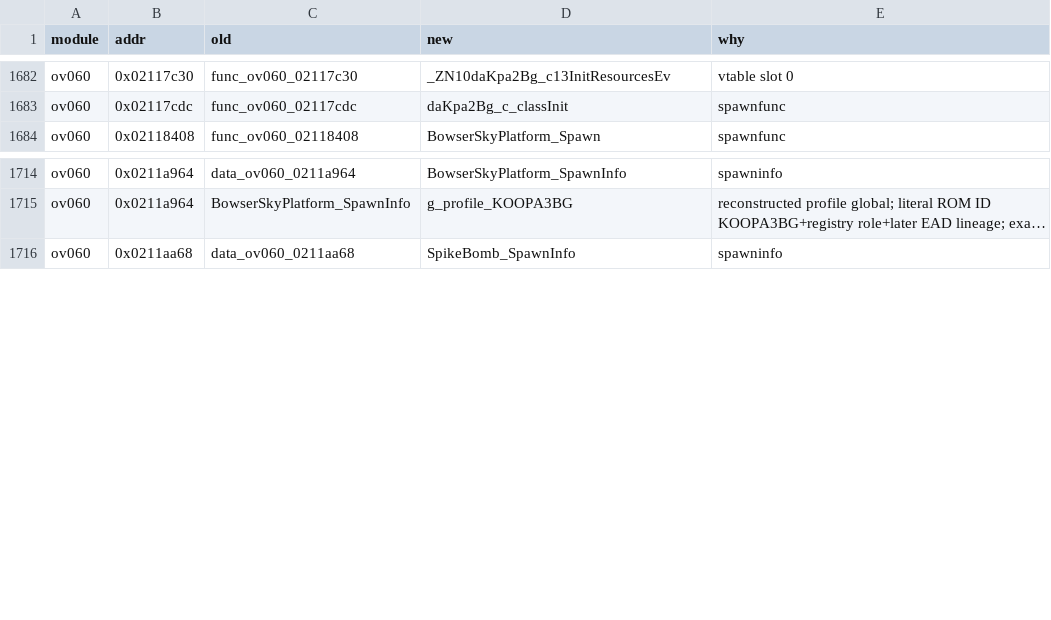
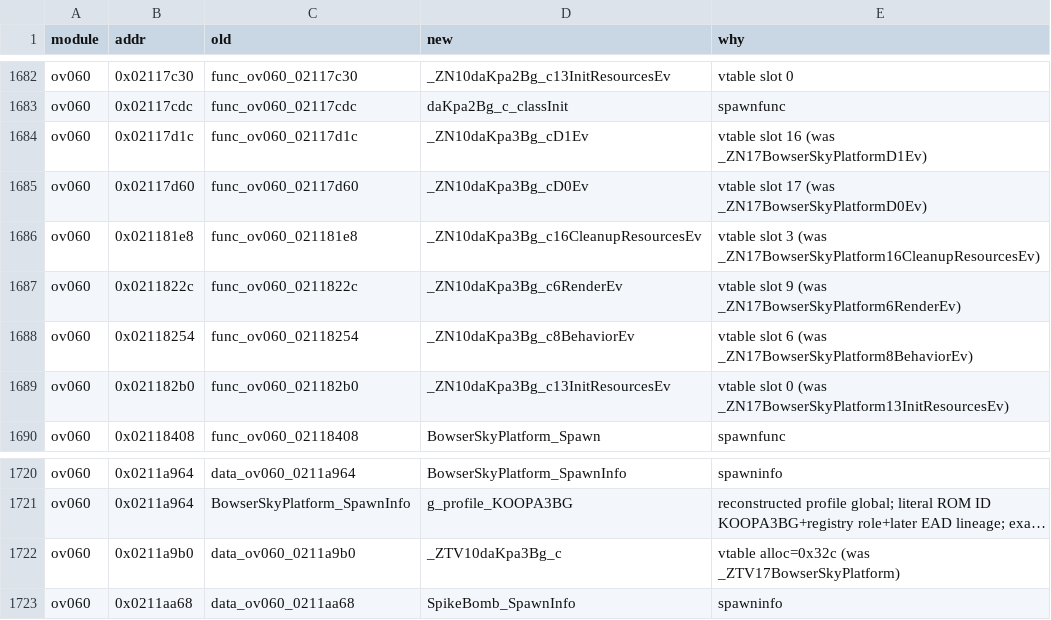
Before and after one commit to Alberto12345678999/sm64ds-decomp, a TSV file: symbols/actor_renames.tsv, drawn as a sheet; only a part is shown, gaps mark what is left out; long unchanged cells end in …; the diff names each change by its address in the sheet, - before the commit and + after, or states it on an @@ line.

Commit message:
Rename BowserSkyPlatform to daKpa3Bg_c and promote it
The overlay typeinfo at 0x0211a948 names 10daKpa3Bg_c, and the vtable
address point at 0x0211a9b0 is the same row the tree called
BowserSkyPlatform. The nine functions from 0x02117d1c through
0x021183cc fold into src/actors/daKpa3Bg_c.cpp. The factory and the
two collision callbacks stay outside that span.

```diff
--- a/symbols/actor_renames.tsv
+++ b/symbols/actor_renames.tsv
+row 1684: ov060 | 0x02117d1c | func_ov060_02117d1c | _ZN10daKpa3Bg_cD1Ev | vtable slot 16 (was _ZN17BowserSkyPlatformD1Ev)
+row 1685: ov060 | 0x02117d60 | func_ov060_02117d60 | _ZN10daKpa3Bg_cD0Ev | vtable slot 17 (was _ZN17BowserSkyPlatformD0Ev)
+row 1686: ov060 | 0x021181e8 | func_ov060_021181e8 | _ZN10daKpa3Bg_c16CleanupResourcesEv | vtable slot 3 (was _ZN17BowserSkyPlatform16CleanupResourcesEv)
+row 1687: ov060 | 0x0211822c | func_ov060_0211822c | _ZN10daKpa3Bg_c6RenderEv | vtable slot 9 (was _ZN17BowserSkyPlatform6RenderEv)
+row 1688: ov060 | 0x02118254 | func_ov060_02118254 | _ZN10daKpa3Bg_c8BehaviorEv | vtable slot 6 (was _ZN17BowserSkyPlatform8BehaviorEv)
+row 1689: ov060 | 0x021182b0 | func_ov060_021182b0 | _ZN10daKpa3Bg_c13InitResourcesEv | vtable slot 0 (was _ZN17BowserSkyPlatform13InitResourcesEv)
+row 1722: ov060 | 0x0211a9b0 | data_ov060_0211a9b0 | _ZTV10daKpa3Bg_c | vtable alloc=0x32c (was _ZTV17BowserSkyPlatform)
```
Also changed, not shown: notes/data/c-cpp-classification.tsv, notes/data/class-build-worklist.tsv, 22 other files.
